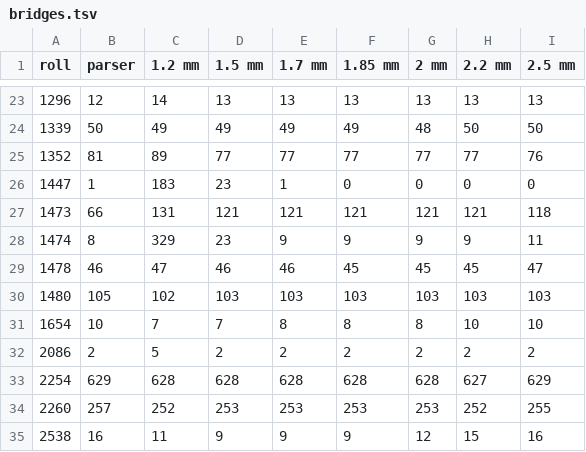
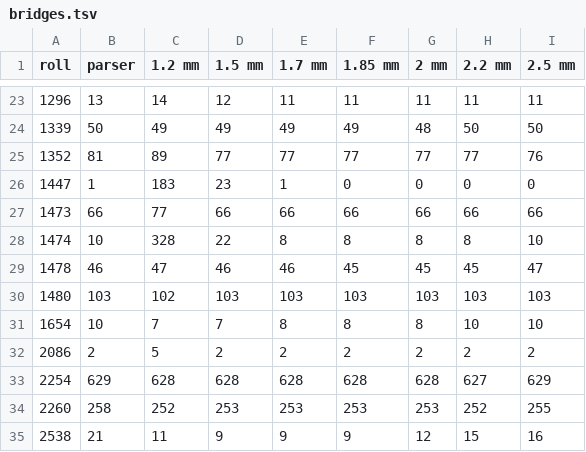
Before and after one commit to pfefferniels/welte225.org, a TSV file: supra-pairs/bridges.tsv, drawn as a sheet; only a part is shown, gaps mark what is left out; the diff covers the shown part only.

```diff
--- a/supra-pairs/bridges.tsv
+++ b/supra-pairs/bridges.tsv
@@ -23,2 +23,2 @@ roll	parser	1.2 mm	1.5 mm	1.7 mm	1.85 mm	2 mm	2.2 mm	2.5 mm
-1296	12	14	13	13	13	13	13	13
+1296	13	14	12	11	11	11	11	11
 1339	50	49	49	49	49	48	50	50
@@ -26,6 +26,6 @@ roll	parser	1.2 mm	1.5 mm	1.7 mm	1.85 mm	2 mm	2.2 mm	2.5 mm
 1447	1	183	23	1	0	0	0	0
-1473	66	131	121	121	121	121	121	118
-1474	8	329	23	9	9	9	9	11
+1473	66	77	66	66	66	66	66	66
+1474	10	328	22	8	8	8	8	10
 1478	46	47	46	46	45	45	45	47
-1480	105	102	103	103	103	103	103	103
+1480	103	102	103	103	103	103	103	103
 1654	10	7	7	8	8	8	10	10
@@ -33,3 +33,3 @@ roll	parser	1.2 mm	1.5 mm	1.7 mm	1.85 mm	2 mm	2.2 mm	2.5 mm
 2254	629	628	628	628	628	628	627	629
-2260	257	252	253	253	253	253	252	255
-2538	16	11	9	9	9	12	15	16
+2260	258	252	253	253	253	253	252	255
+2538	21	11	9	9	9	12	15	16
```
Also changed, not shown: 78 edited cells elsewhere in this file, 5 other files.
